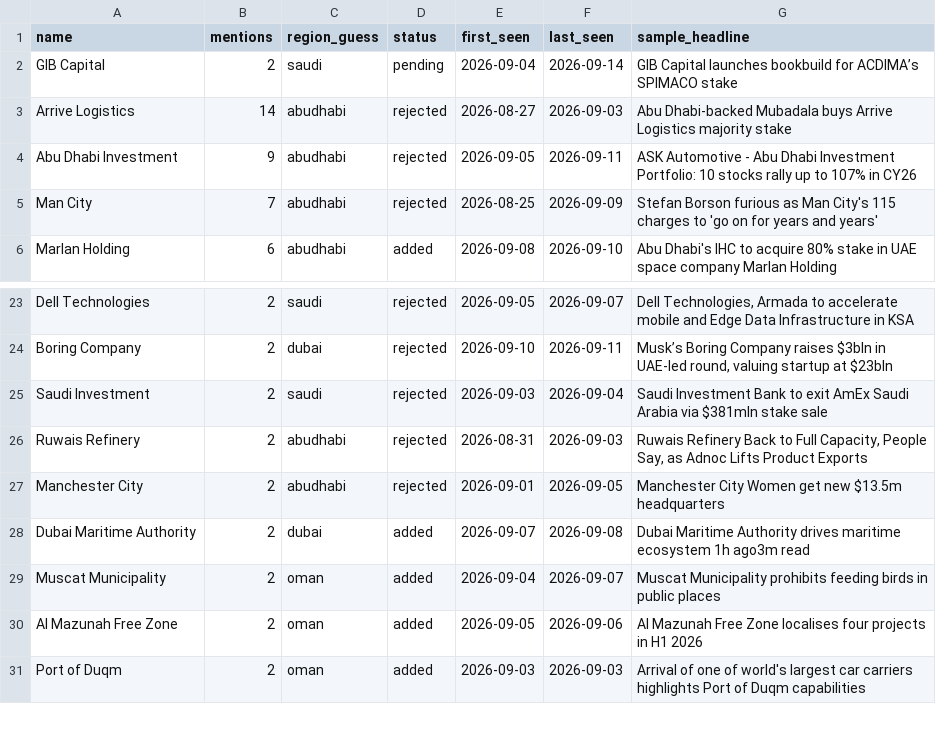
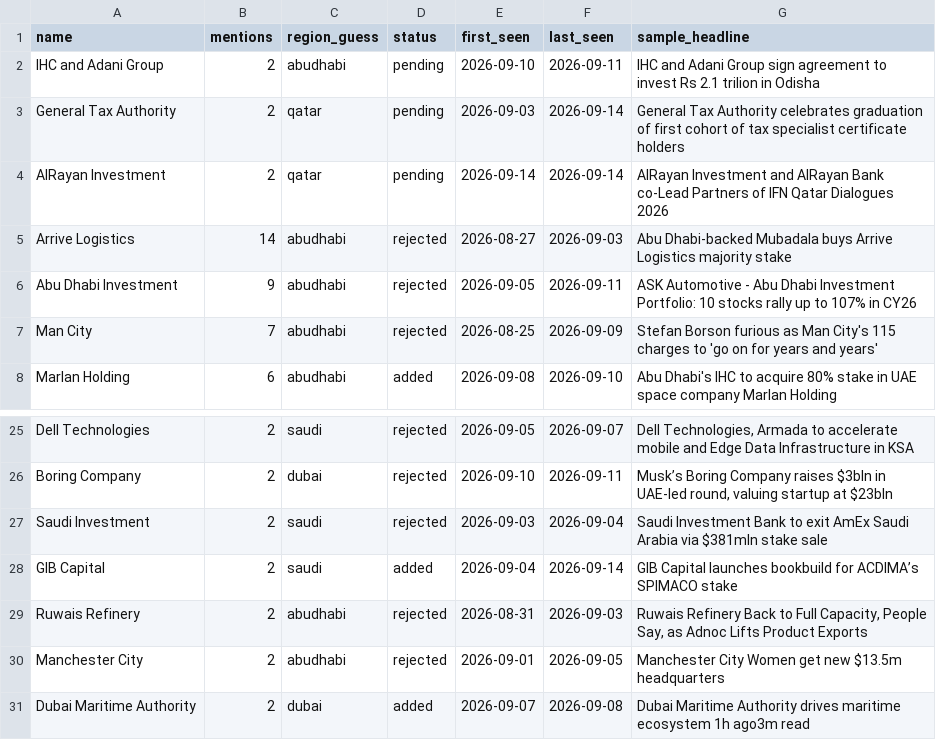
Before and after one commit to qizhangumich/power_network, a CSV file: data/institution_candidates.csv, drawn as a sheet; only a part is shown, gaps mark what is left out; the shorter side is filled out with more unchanged rows.

```diff
--- a/data/institution_candidates.csv
+++ b/data/institution_candidates.csv
@@ -1,3 +1,5 @@
 name,mentions,region_guess,status,first_seen,last_seen,sample_headline
-GIB Capital,2,saudi,pending,2026-09-04,2026-09-14,GIB Capital launches bookbuild for ACDIMA’s SPIMACO stake
+IHC and Adani Group,2,abudhabi,pending,2026-09-10,2026-09-11,IHC and Adani Group sign agreement to invest Rs 2.1 trilion in Odisha
+General Tax Authority,2,qatar,pending,2026-09-03,2026-09-14,General Tax Authority celebrates graduation of first cohort of tax specialist certificate holders
+AlRayan Investment,2,qatar,pending,2026-09-14,2026-09-14,AlRayan Investment and AlRayan Bank co-Lead Partners of IFN Qatar Dialogues 2026
 Arrive Logistics,14,abudhabi,rejected,2026-08-27,2026-09-03,Abu Dhabi-backed Mubadala buys Arrive Logistics majority stake
@@ -25,2 +27,3 @@ Boring Company,2,dubai,rejected,2026-09-10,2026-09-11,"Musk’s Boring Company r
 Saudi Investment,2,saudi,rejected,2026-09-03,2026-09-04,Saudi Investment Bank to exit AmEx Saudi Arabia via $381mln stake sale
+GIB Capital,2,saudi,added,2026-09-04,2026-09-14,GIB Capital launches bookbuild for ACDIMA’s SPIMACO stake
 Ruwais Refinery,2,abudhabi,rejected,2026-08-31,2026-09-03,"Ruwais Refinery Back to Full Capacity, People Say, as Adnoc Lifts Product Exports"
```
Also changed, not shown: data/backfill_queue.csv, 19 other files.
